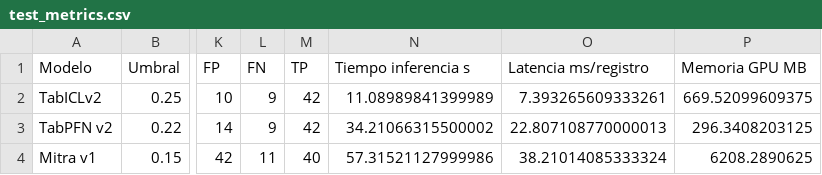
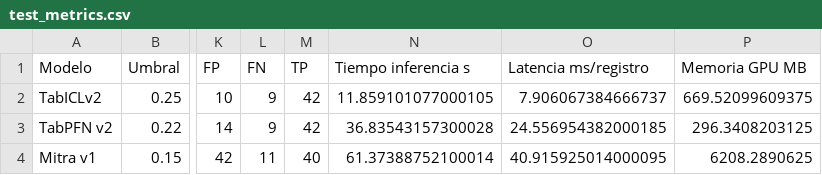
Before and after one commit to isaaccg88/PredictiveMaintenance-AI-Activity4, a CSV file: results/test_metrics.csv, drawn as a sheet; only a part is shown, gaps mark what is left out; the diff names each change by its address in the sheet, - before the commit and + after, or states it on an @@ line.

```diff
--- a/results/test_metrics.csv
+++ b/results/test_metrics.csv
-N2 (Tiempo inferencia s): 11.08989841399989
+N2 (Tiempo inferencia s): 11.859101077000105
-O2 (Latencia ms/registro): 7.393265609333261
+O2 (Latencia ms/registro): 7.906067384666737
-N3 (Tiempo inferencia s): 34.21066315500002
+N3 (Tiempo inferencia s): 36.83543157300028
-O3 (Latencia ms/registro): 22.807108770000013
+O3 (Latencia ms/registro): 24.556954382000185
-N4 (Tiempo inferencia s): 57.31521127999986
+N4 (Tiempo inferencia s): 61.37388752100014
-O4 (Latencia ms/registro): 38.21014085333324
+O4 (Latencia ms/registro): 40.915925014000095
```
Also changed, not shown: results/model_ranking.csv, results/validation_metrics.csv, 16 other files.
